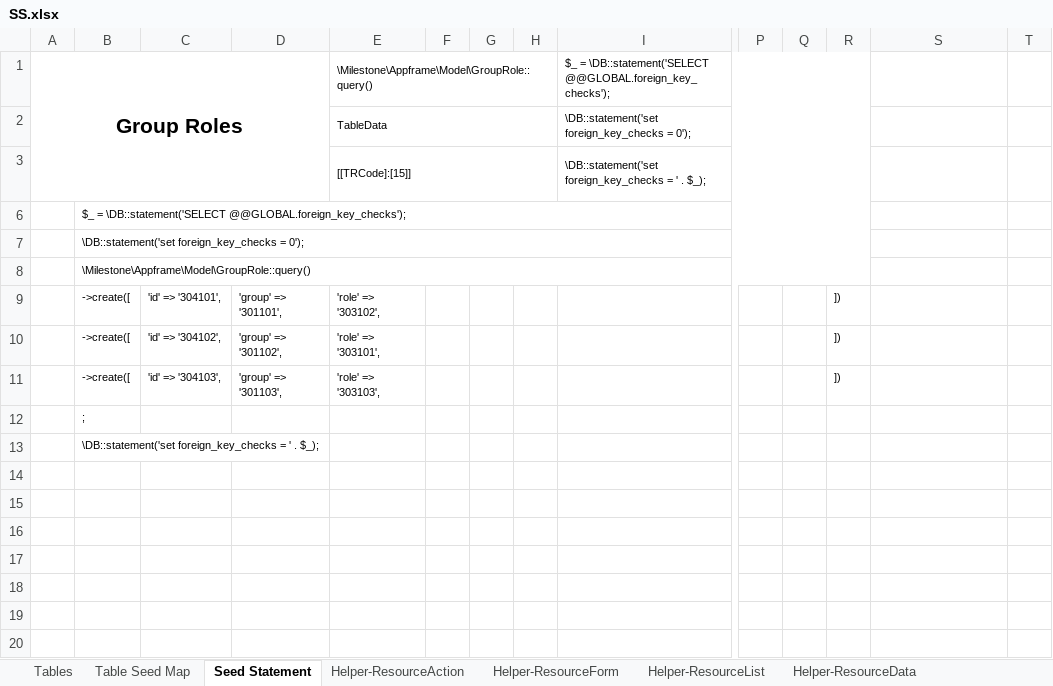
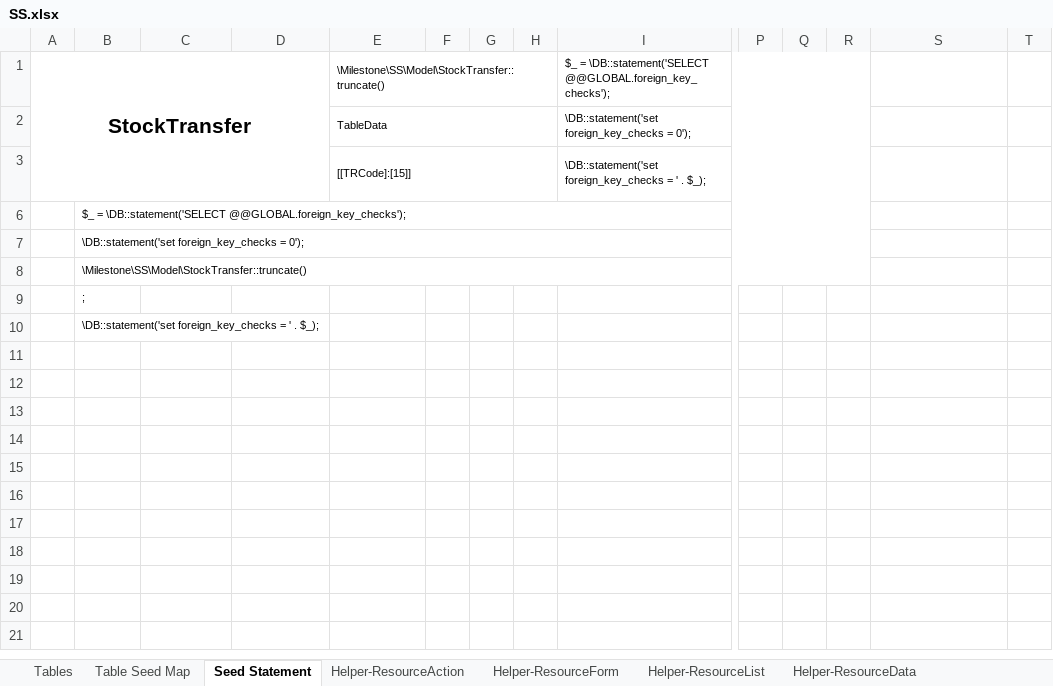
Before and after one commit to MilestoneInnovativeTechnologies/DD, an Excel workbook: SS.xlsx, sheet Seed Statement, drawn as a sheet; only a part is shown, gaps mark what is left out; the shorter side is filled out with more unchanged rows; values as stored, in another font and other column widths than the file's, no borders; removed rows and columns are numbered as before the commit, all else as after; rows hold the shown columns only; the diff names each change by its address in the sheet, - before the commit and + after, or states it on an @@ line.

```diff
--- a/SS.xlsx (sheet Seed Statement)
+++ b/SS.xlsx (sheet Seed Statement)
-row 1: Group Roles |  |  |  | \Milestone\Appframe\Model\GroupRole::query() |  |  |  | $_ = \DB::statement('SELECT @@GLOBAL.foreign_key_checks');
+row 1: StockTransfer |  |  |  | \Milestone\SS\Model\StockTransfer::truncate() |  |  |  | $_ = \DB::statement('SELECT @@GLOBAL.foreign_key_checks');
-B8: \Milestone\Appframe\Model\GroupRole::query()
+B8: \Milestone\SS\Model\StockTransfer::truncate()
-B9: ->create([
+B9: ;
-C9: 'id' => '304101',
+C9: (empty)
-D9: 'group' => '301101',
+D9: (empty)
-E9: 'role' => '303102',
+E9: (empty)
-R9:R11: ])
+R9:R11: (empty)
-B10: ->create([
+B10: \DB::statement('set foreign_key_checks = ' . $_);
-C10: 'id' => '304102',
+C10: (empty)
-D10: 'group' => '301102',
+D10: (empty)
-E10: 'role' => '303101',
+E10: (empty)
-B11: ->create([
+B11: (empty)
-C11: 'id' => '304103',
+C11: (empty)
-D11: 'group' => '301103',
+D11: (empty)
-E11: 'role' => '303103',
+E11: (empty)
-B12: ;
+B12: (empty)
-B13: \DB::statement('set foreign_key_checks = ' . $_);
+B13: (empty)
```
Also changed, not shown: sheet Table Seed Map, hidden cells, 28 other files.
